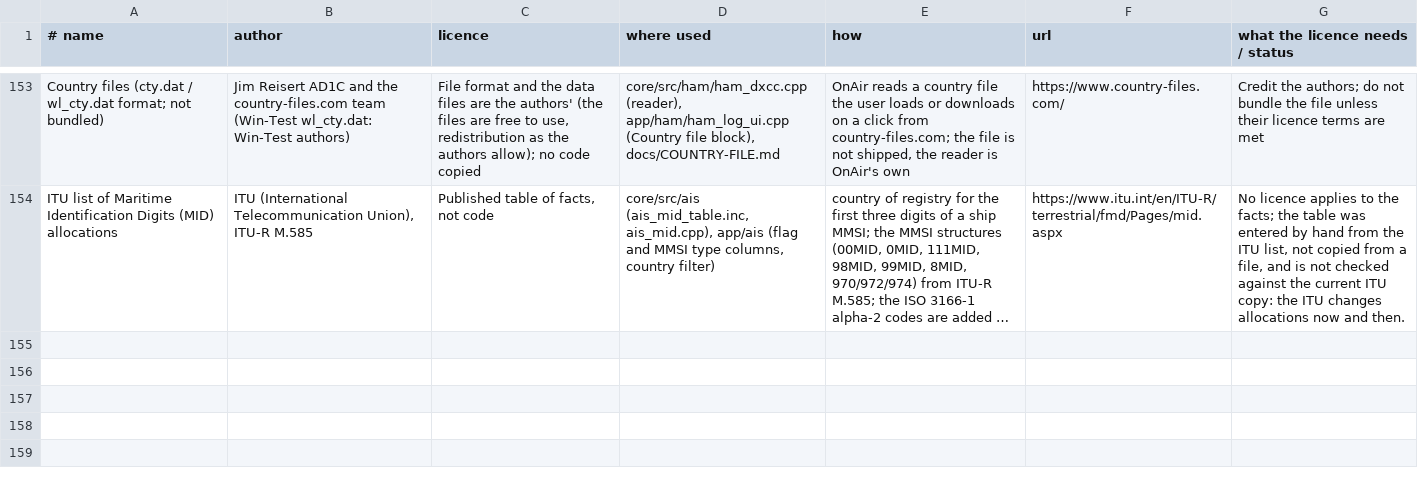
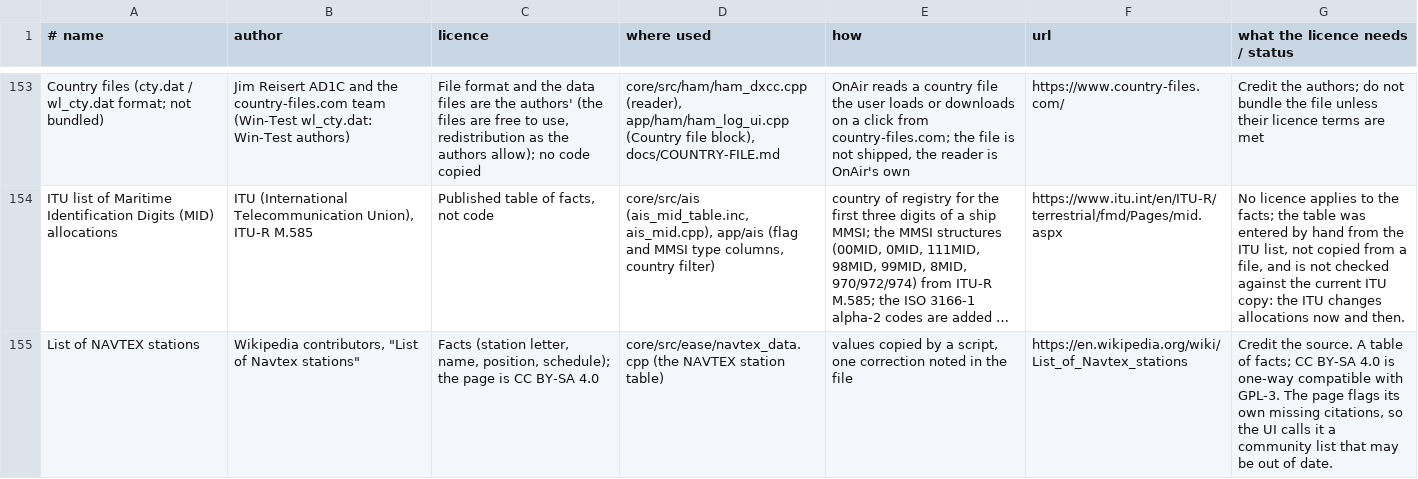
Before and after one commit to adswill/OnAir, a TSV file: tools/credits_data.tsv, drawn as a sheet; only a part is shown, gaps mark what is left out; long unchanged cells end in …; the diff names each change by its address in the sheet, - before the commit and + after, or states it on an @@ line.

```diff
--- a/tools/credits_data.tsv
+++ b/tools/credits_data.tsv
+row 155: List of NAVTEX stations | Wikipedia contributors, "List of Navtex stations" | Facts (station letter, name, position, schedule); the page is CC BY-SA 4.0 | core/src/ease/navtex_data.cpp (the NAVTEX station table) | values copied by a script, one correction noted in the file | https://en.wikipedia.org/wiki/List_of_Navtex_stations | Credit the source. A table of facts; CC BY-SA 4.0 is one-way compatible with GPL-3. The page flags its own missing citations, so the UI calls it a community list that may be out of date.
```
Also changed, not shown: 5 other files.
